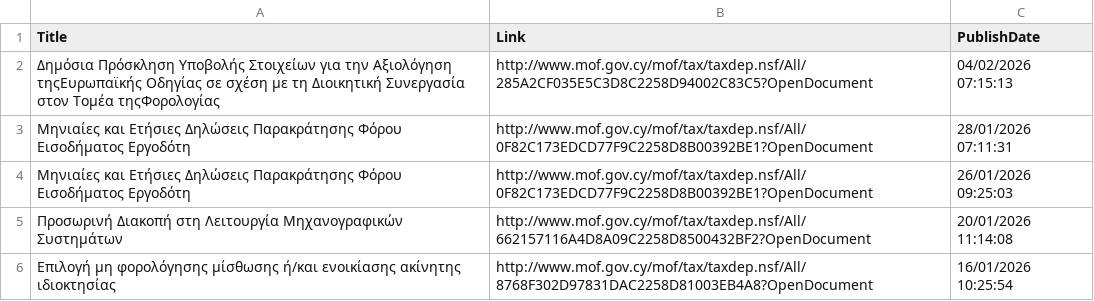
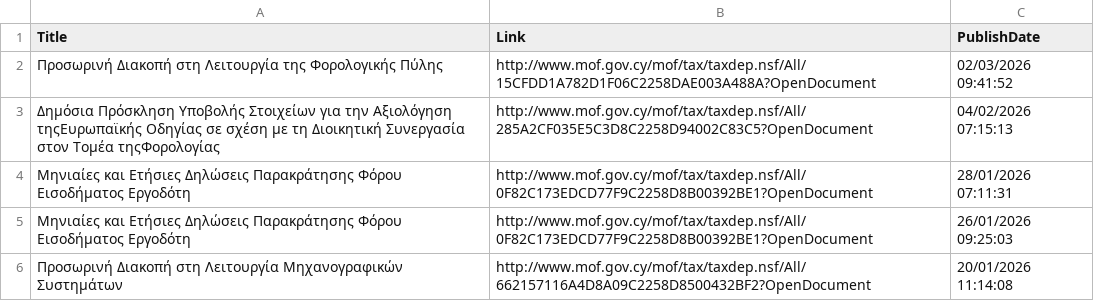
Before and after one commit to kapiosk/MoFTaxRSS, a CSV file: Data/feed_gr.csv, drawn as a sheet; only a part is shown; the shorter side is filled out with more unchanged rows; the diff names each change by its address in the sheet, - before the commit and + after, or states it on an @@ line.

Commit message:
Automated commit

```diff
--- a/Data/feed_gr.csv
+++ b/Data/feed_gr.csv
+row 2: Προσωρινή Διακοπή στη Λειτουργία της Φορολογικής Πύλης | http://www.mof.gov.cy/mof/tax/taxdep.nsf/All/15CFDD1A782D1F06C2258DAE003A488A?OpenDocument | 02/03/2026 09:41:52
```
